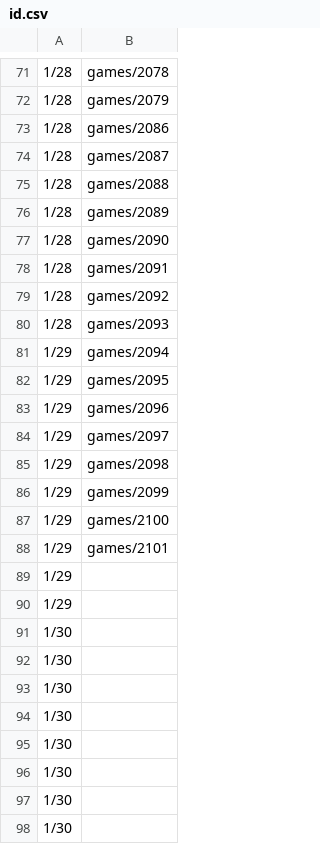
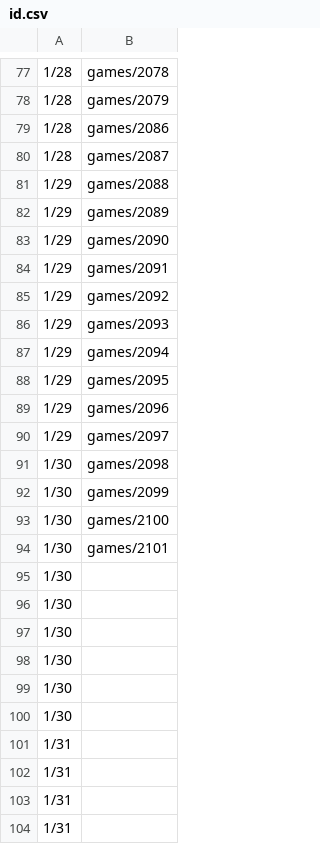
Before and after one commit to HZH1907/somenormalfile, a CSV file: id.csv, drawn as a sheet; only a part is shown, gaps mark what is left out; the shorter side is filled out with more unchanged rows; the diff covers the shown part only.

```diff
--- a/id.csv
+++ b/id.csv
@@ -74,8 +80,8 @@
 1/28,games/2087
-1/28,games/2088
-1/28,games/2089
-1/28,games/2090
-1/28,games/2091
-1/28,games/2092
-1/28,games/2093
+1/29,games/2088
+1/29,games/2089
+1/29,games/2090
+1/29,games/2091
+1/29,games/2092
+1/29,games/2093
 1/29,games/2094
@@ -84,12 +90,6 @@
 1/29,games/2097
-1/29,games/2098
-1/29,games/2099
-1/29,games/2100
-1/29,games/2101
-1/29,
-1/29,
-1/30,
-1/30,
-1/30,
-1/30,
+1/30,games/2098
+1/30,games/2099
+1/30,games/2100
+1/30,games/2101
 1/30,
```
Also changed, not shown: 6 added rows and 30 edited cells elsewhere in this file.
